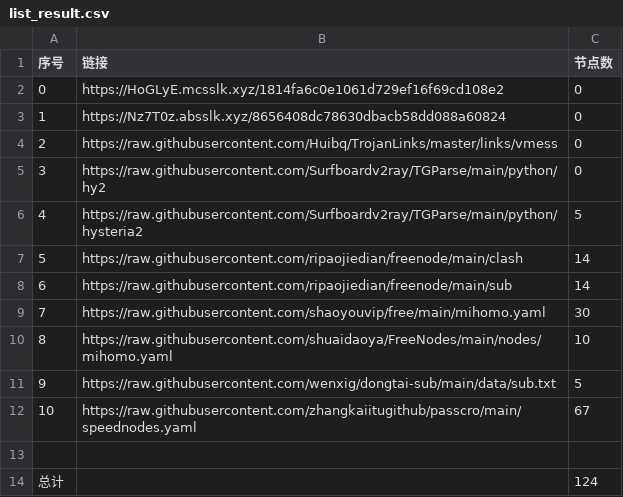
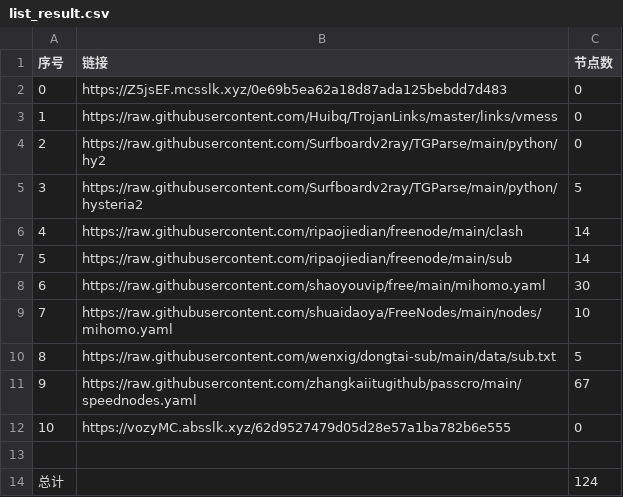
Before and after one commit to denny0810/NoMoreWalls, a CSV file: list_result.csv, drawn as a sheet; removed rows and columns are numbered as before the commit, all else as after; the diff names each change by its address in the sheet, - before the commit and + after, or states it on an @@ line.

```diff
--- a/list_result.csv
+++ b/list_result.csv
-row 2: 0 | https://HoGLyE.mcsslk.xyz/1814fa6c0e1061d729ef16f69cd108e2 | 0
@@ column A (序号) renumbered between rows 2 and 11 @@
-B2 (链接): https://Nz7T0z.absslk.xyz/8656408dc78630dbacb58dd088a60824
+B2 (链接): https://Z5jsEF.mcsslk.xyz/0e69b5ea62a18d87ada125bebdd7d483
+row 12: 10 | https://vozyMC.absslk.xyz/62d9527479d05d28e57a1ba782b6e555 | 0
```
Also changed, not shown: 21 other files.
